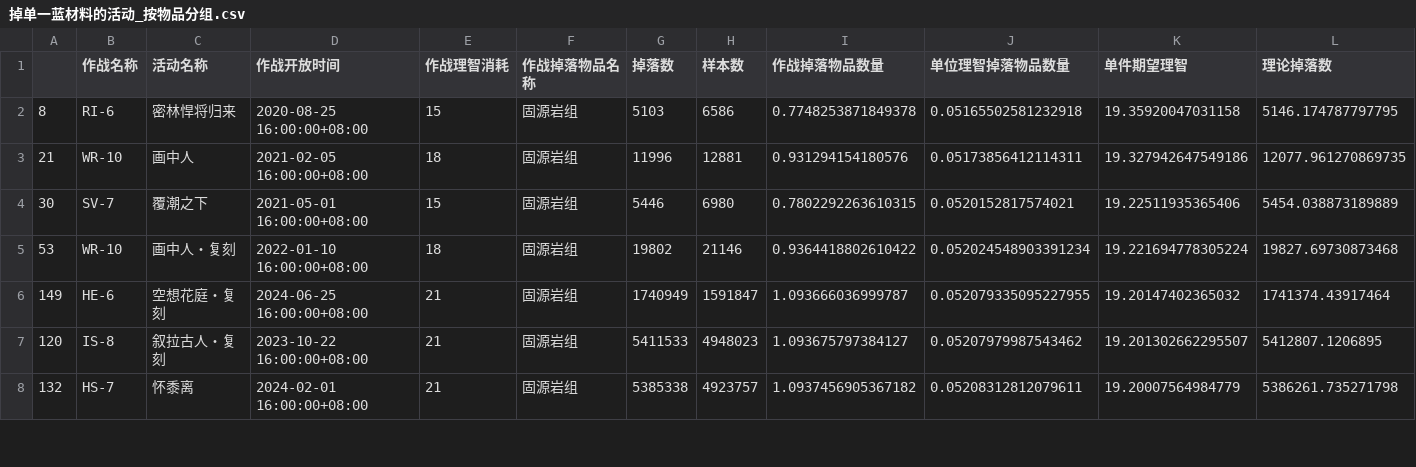
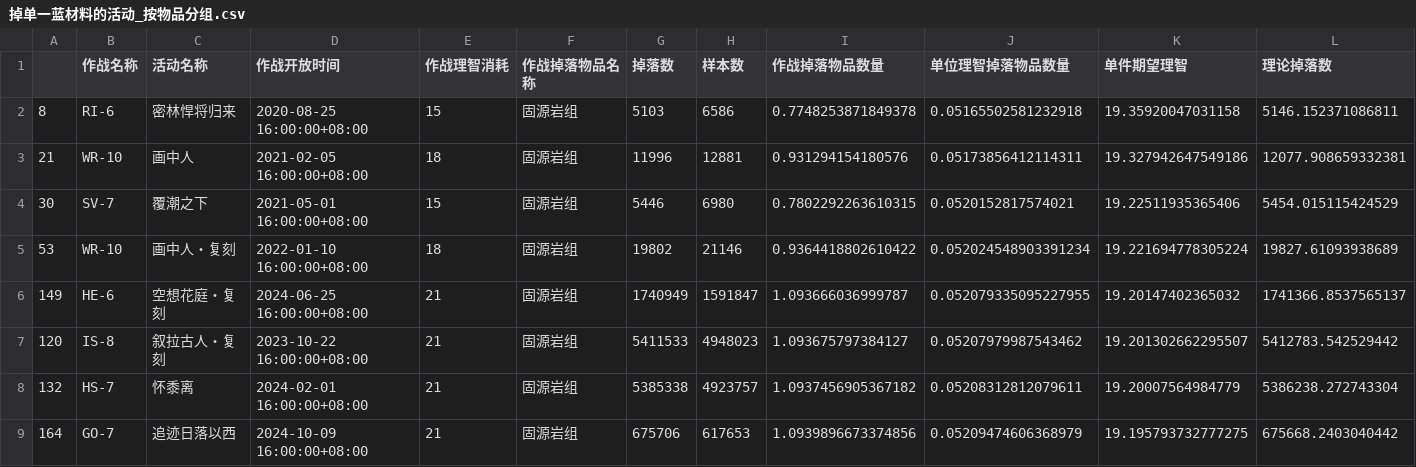
Before and after one commit to BiologyHazard/Arknights-SideStory-drop-rate, a CSV file: 掉单一蓝材料的活动_按物品分组.csv, drawn as a sheet; only a part is shown; the diff covers the shown part only.

```diff
--- a/掉单一蓝材料的活动_按物品分组.csv
+++ b/掉单一蓝材料的活动_按物品分组.csv
@@ -1,8 +1,9 @@
 ,作战名称,活动名称,作战开放时间,作战理智消耗,作战掉落物品名称,掉落数,样本数,作战掉落物品数量,单位理智掉落物品数量,单件期望理智,理论掉落数
-8,RI-6,密林悍将归来,2020-08-25 16:00:00+08:00,15,固源岩组,5103,6586,0.7748253871849378,0.05165502581232918,19.35920047031158,5146.174787797795
-21,WR-10,画中人,2021-02-05 16:00:00+08:00,18,固源岩组,11996,12881,0.931294154180576,0.05173856412114311,19.327942647549186,12077.961270869735
-30,SV-7,覆潮之下,2021-05-01 16:00:00+08:00,15,固源岩组,5446,6980,0.7802292263610315,0.0520152817574021,19.22511935365406,5454.038873189889
-53,WR-10,画中人・复刻,2022-01-10 16:00:00+08:00,18,固源岩组,19802,21146,0.9364418802610422,0.052024548903391234,19.221694778305224,19827.69730873468
-149,HE-6,空想花庭・复刻,2024-06-25 16:00:00+08:00,21,固源岩组,1740949,1591847,1.093666036999787,0.052079335095227955,19.20147402365032,1741374.43917464
-120,IS-8,叙拉古人・复刻,2023-10-22 16:00:00+08:00,21,固源岩组,5411533,4948023,1.093675797384127,0.05207979987543462,19.201302662295507,5412807.1206895
-132,HS-7,怀黍离,2024-02-01 16:00:00+08:00,21,固源岩组,5385338,4923757,1.0937456905367182,0.05208312812079611,19.20007564984779,5386261.735271798
+8,RI-6,密林悍将归来,2020-08-25 16:00:00+08:00,15,固源岩组,5103,6586,0.7748253871849378,0.05165502581232918,19.35920047031158,5146.152371086811
+21,WR-10,画中人,2021-02-05 16:00:00+08:00,18,固源岩组,11996,12881,0.931294154180576,0.05173856412114311,19.327942647549186,12077.908659332381
+30,SV-7,覆潮之下,2021-05-01 16:00:00+08:00,15,固源岩组,5446,6980,0.7802292263610315,0.0520152817574021,19.22511935365406,5454.015115424529
+53,WR-10,画中人・复刻,2022-01-10 16:00:00+08:00,18,固源岩组,19802,21146,0.9364418802610422,0.052024548903391234,19.221694778305224,19827.61093938689
+149,HE-6,空想花庭・复刻,2024-06-25 16:00:00+08:00,21,固源岩组,1740949,1591847,1.093666036999787,0.052079335095227955,19.20147402365032,1741366.8537565137
+120,IS-8,叙拉古人・复刻,2023-10-22 16:00:00+08:00,21,固源岩组,5411533,4948023,1.093675797384127,0.05207979987543462,19.201302662295507,5412783.542529442
+132,HS-7,怀黍离,2024-02-01 16:00:00+08:00,21,固源岩组,5385338,4923757,1.0937456905367182,0.05208312812079611,19.20007564984779,5386238.272743304
+164,GO-7,追迹日落以西,2024-10-09 16:00:00+08:00,21,固源岩组,675706,617653,1.0939896673374856,0.05209474606368979,19.195793732777275,675668.2403040442
```
Also changed, not shown: 1 added row, 2 removed rows and 27 edited cells elsewhere in this file, 掉两种绿材料的活动.csv, 掉两种绿材料的活动_按主掉落分组.csv, 4 other files.
